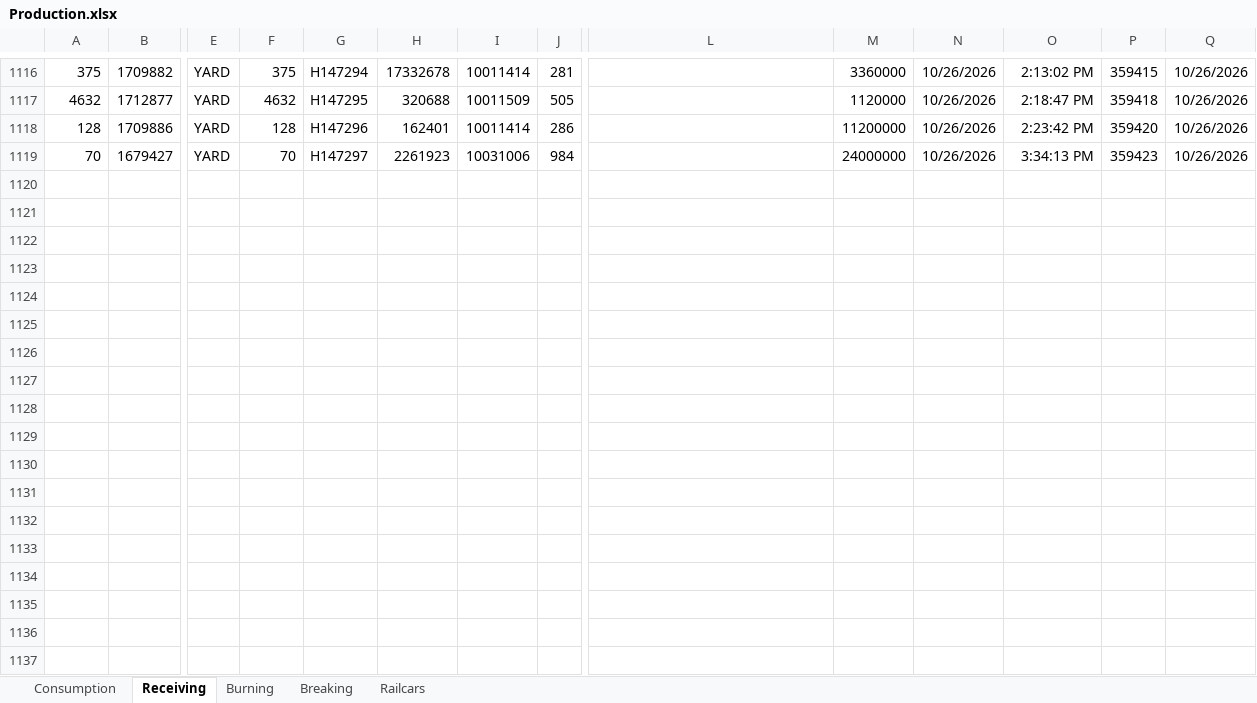
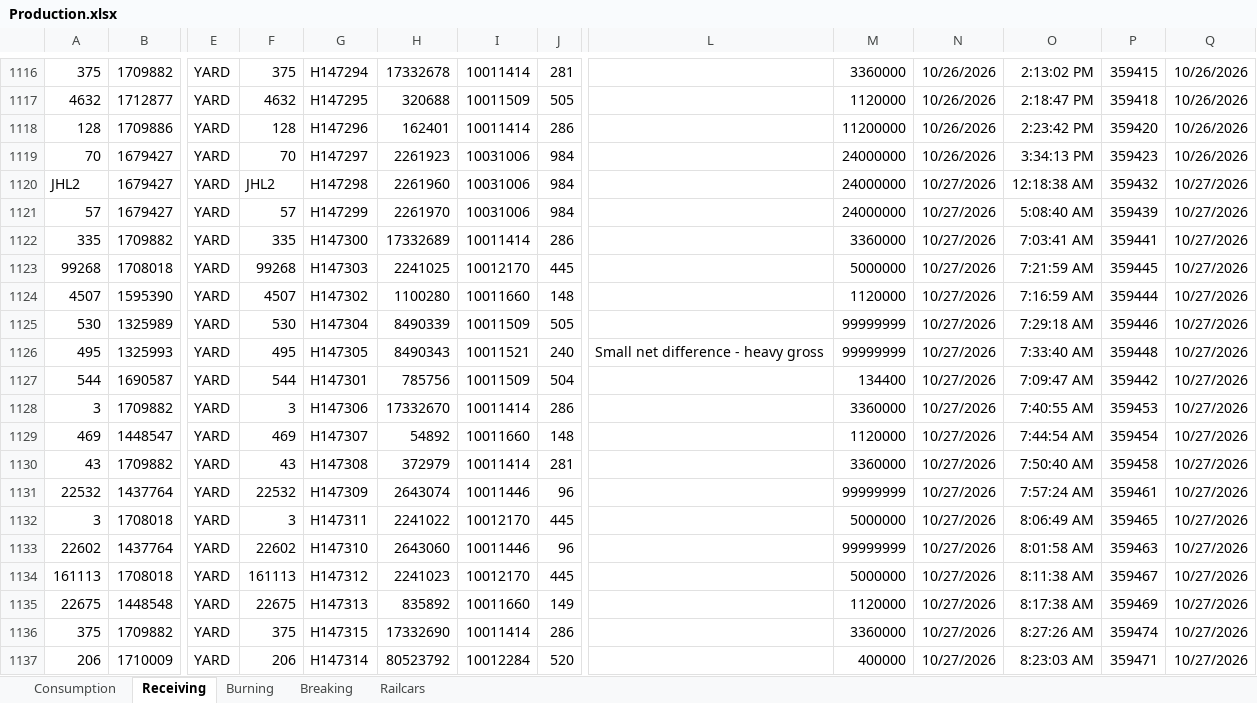
Before and after one commit to Harsco36Map/Yardmap, an Excel workbook: Production.xlsx, sheet Receiving, drawn as a sheet; only a part is shown, gaps mark what is left out; values as stored, in another font and other column widths than the file's, no borders; rows hold the shown columns only; the diff covers the shown part only; the diff names each change by its address in the sheet, - before the commit and + after, or states it on an @@ line.

```diff
--- a/Production.xlsx (sheet Receiving)
+++ b/Production.xlsx (sheet Receiving)
+row 1120: JHL2 | 1679427 | YARD | JHL2 | H147298 | 2261960 | 10031006 | 984 |  | 24000000 | 10/27/2026 | 12:18:38 AM | 359432 | 10/27/2026
+row 1121: 57 | 1679427 | YARD | 57 | H147299 | 2261970 | 10031006 | 984 |  | 24000000 | 10/27/2026 | 5:08:40 AM | 359439 | 10/27/2026
+row 1122: 335 | 1709882 | YARD | 335 | H147300 | 17332689 | 10011414 | 286 |  | 3360000 | 10/27/2026 | 7:03:41 AM | 359441 | 10/27/2026
+row 1123: 99268 | 1708018 | YARD | 99268 | H147303 | 2241025 | 10012170 | 445 |  | 5000000 | 10/27/2026 | 7:21:59 AM | 359445 | 10/27/2026
+row 1124: 4507 | 1595390 | YARD | 4507 | H147302 | 1100280 | 10011660 | 148 |  | 1120000 | 10/27/2026 | 7:16:59 AM | 359444 | 10/27/2026
+row 1125: 530 | 1325989 | YARD | 530 | H147304 | 8490339 | 10011509 | 505 |  | 99999999 | 10/27/2026 | 7:29:18 AM | 359446 | 10/27/2026
+row 1126: 495 | 1325993 | YARD | 495 | H147305 | 8490343 | 10011521 | 240 | Small net difference - heavy gross | 99999999 | 10/27/2026 | 7:33:40 AM | 359448 | 10/27/2026
+row 1127: 544 | 1690587 | YARD | 544 | H147301 | 785756 | 10011509 | 504 |  | 134400 | 10/27/2026 | 7:09:47 AM | 359442 | 10/27/2026
+row 1128: 3 | 1709882 | YARD | 3 | H147306 | 17332670 | 10011414 | 286 |  | 3360000 | 10/27/2026 | 7:40:55 AM | 359453 | 10/27/2026
+row 1129: 469 | 1448547 | YARD | 469 | H147307 | 54892 | 10011660 | 148 |  | 1120000 | 10/27/2026 | 7:44:54 AM | 359454 | 10/27/2026
+row 1130: 43 | 1709882 | YARD | 43 | H147308 | 372979 | 10011414 | 281 |  | 3360000 | 10/27/2026 | 7:50:40 AM | 359458 | 10/27/2026
+row 1131: 22532 | 1437764 | YARD | 22532 | H147309 | 2643074 | 10011446 | 96 |  | 99999999 | 10/27/2026 | 7:57:24 AM | 359461 | 10/27/2026
+row 1132: 3 | 1708018 | YARD | 3 | H147311 | 2241022 | 10012170 | 445 |  | 5000000 | 10/27/2026 | 8:06:49 AM | 359465 | 10/27/2026
+row 1133: 22602 | 1437764 | YARD | 22602 | H147310 | 2643060 | 10011446 | 96 |  | 99999999 | 10/27/2026 | 8:01:58 AM | 359463 | 10/27/2026
+row 1134: 161113 | 1708018 | YARD | 161113 | H147312 | 2241023 | 10012170 | 445 |  | 5000000 | 10/27/2026 | 8:11:38 AM | 359467 | 10/27/2026
+row 1135: 22675 | 1448548 | YARD | 22675 | H147313 | 835892 | 10011660 | 149 |  | 1120000 | 10/27/2026 | 8:17:38 AM | 359469 | 10/27/2026
+row 1136: 375 | 1709882 | YARD | 375 | H147315 | 17332690 | 10011414 | 286 |  | 3360000 | 10/27/2026 | 8:27:26 AM | 359474 | 10/27/2026
+row 1137: 206 | 1710009 | YARD | 206 | H147314 | 80523792 | 10012284 | 520 |  | 400000 | 10/27/2026 | 8:23:03 AM | 359471 | 10/27/2026
```
Also changed, not shown: 55 added rows elsewhere in this sheet, sheet Consumption, 1 other file.
